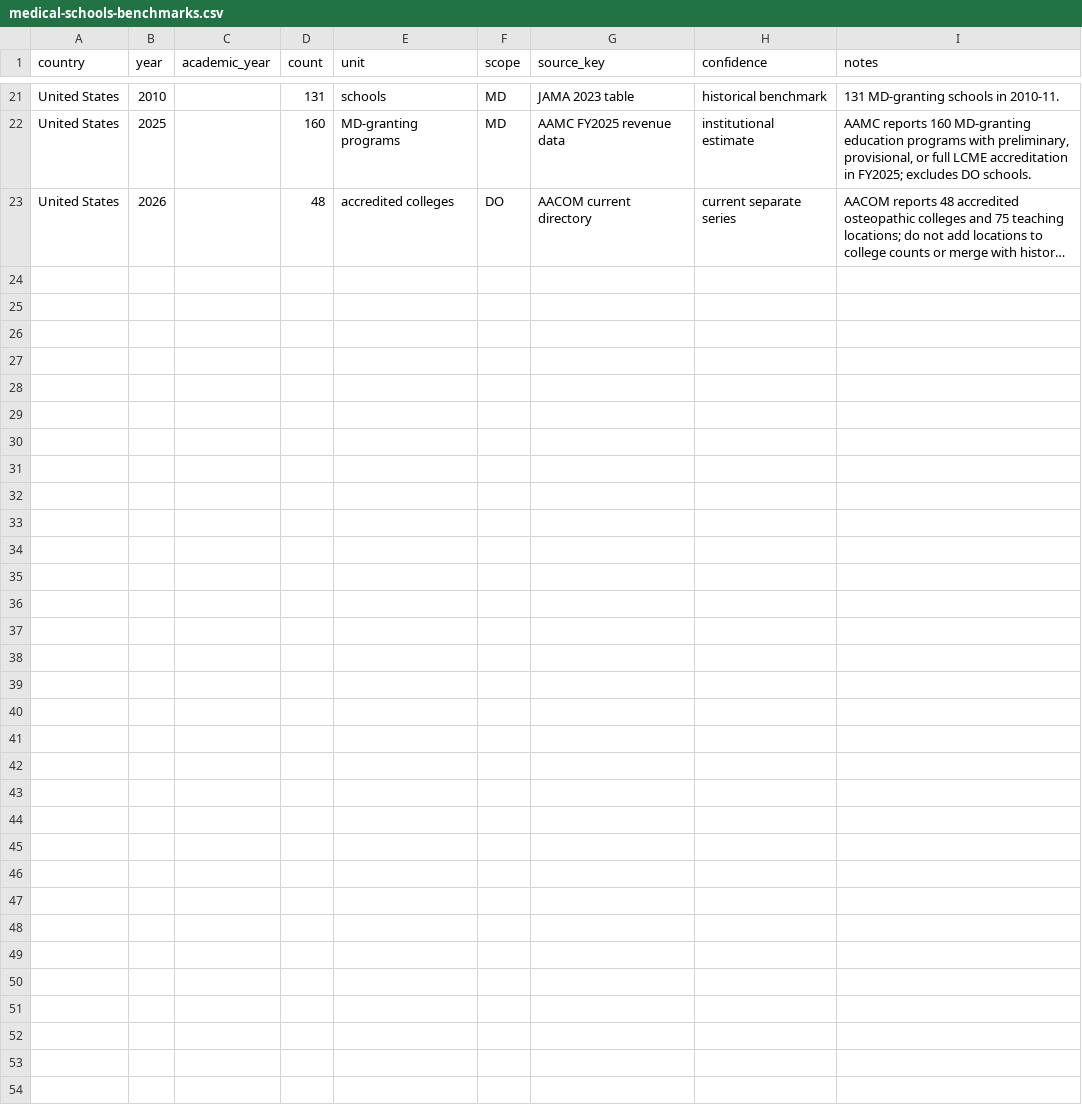
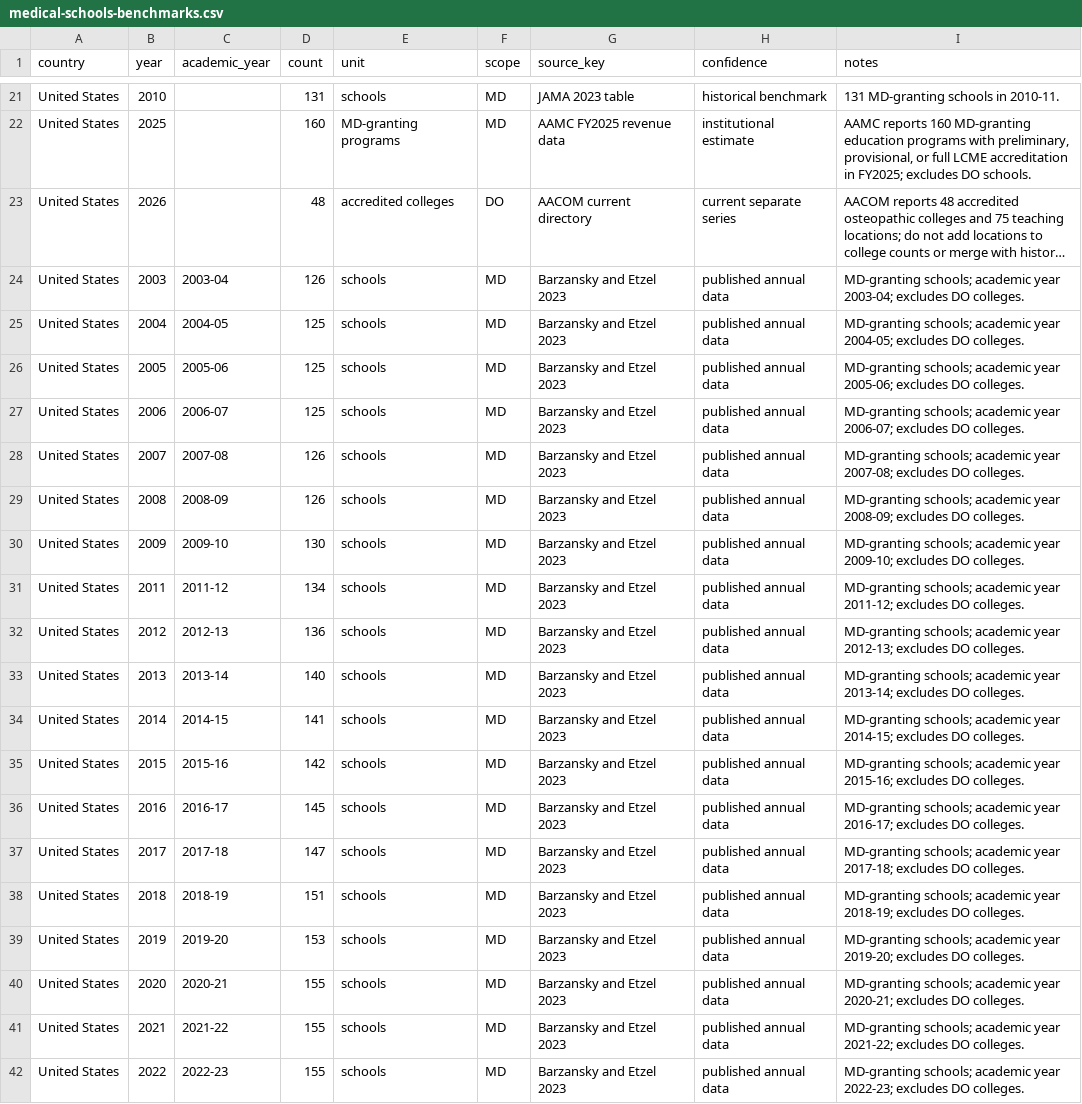
Before and after one commit to pablopcdossantos2-sys/faculdades-medicina-brasil-eua, a CSV file: data/medical-schools-benchmarks.csv, drawn as a sheet; only a part is shown, gaps mark what is left out; long unchanged cells end in …; the diff names each change by its address in the sheet, - before the commit and + after, or states it on an @@ line.

Commit message:
data: add annual US MD school counts from JAMA series

```diff
--- a/data/medical-schools-benchmarks.csv
+++ b/data/medical-schools-benchmarks.csv
+row 24: United States | 2003 | 2003-04 | 126 | schools | MD | Barzansky and Etzel 2023 | published annual data | MD-granting schools; academic year 2003-04; excludes DO colleges.
+row 25: United States | 2004 | 2004-05 | 125 | schools | MD | Barzansky and Etzel 2023 | published annual data | MD-granting schools; academic year 2004-05; excludes DO colleges.
+row 26: United States | 2005 | 2005-06 | 125 | schools | MD | Barzansky and Etzel 2023 | published annual data | MD-granting schools; academic year 2005-06; excludes DO colleges.
+row 27: United States | 2006 | 2006-07 | 125 | schools | MD | Barzansky and Etzel 2023 | published annual data | MD-granting schools; academic year 2006-07; excludes DO colleges.
+row 28: United States | 2007 | 2007-08 | 126 | schools | MD | Barzansky and Etzel 2023 | published annual data | MD-granting schools; academic year 2007-08; excludes DO colleges.
+row 29: United States | 2008 | 2008-09 | 126 | schools | MD | Barzansky and Etzel 2023 | published annual data | MD-granting schools; academic year 2008-09; excludes DO colleges.
+row 30: United States | 2009 | 2009-10 | 130 | schools | MD | Barzansky and Etzel 2023 | published annual data | MD-granting schools; academic year 2009-10; excludes DO colleges.
+row 31: United States | 2011 | 2011-12 | 134 | schools | MD | Barzansky and Etzel 2023 | published annual data | MD-granting schools; academic year 2011-12; excludes DO colleges.
+row 32: United States | 2012 | 2012-13 | 136 | schools | MD | Barzansky and Etzel 2023 | published annual data | MD-granting schools; academic year 2012-13; excludes DO colleges.
+row 33: United States | 2013 | 2013-14 | 140 | schools | MD | Barzansky and Etzel 2023 | published annual data | MD-granting schools; academic year 2013-14; excludes DO colleges.
+row 34: United States | 2014 | 2014-15 | 141 | schools | MD | Barzansky and Etzel 2023 | published annual data | MD-granting schools; academic year 2014-15; excludes DO colleges.
+row 35: United States | 2015 | 2015-16 | 142 | schools | MD | Barzansky and Etzel 2023 | published annual data | MD-granting schools; academic year 2015-16; excludes DO colleges.
+row 36: United States | 2016 | 2016-17 | 145 | schools | MD | Barzansky and Etzel 2023 | published annual data | MD-granting schools; academic year 2016-17; excludes DO colleges.
+row 37: United States | 2017 | 2017-18 | 147 | schools | MD | Barzansky and Etzel 2023 | published annual data | MD-granting schools; academic year 2017-18; excludes DO colleges.
+row 38: United States | 2018 | 2018-19 | 151 | schools | MD | Barzansky and Etzel 2023 | published annual data | MD-granting schools; academic year 2018-19; excludes DO colleges.
+row 39: United States | 2019 | 2019-20 | 153 | schools | MD | Barzansky and Etzel 2023 | published annual data | MD-granting schools; academic year 2019-20; excludes DO colleges.
+row 40: United States | 2020 | 2020-21 | 155 | schools | MD | Barzansky and Etzel 2023 | published annual data | MD-granting schools; academic year 2020-21; excludes DO colleges.
+row 41: United States | 2021 | 2021-22 | 155 | schools | MD | Barzansky and Etzel 2023 | published annual data | MD-granting schools; academic year 2021-22; excludes DO colleges.
+row 42: United States | 2022 | 2022-23 | 155 | schools | MD | Barzansky and Etzel 2023 | published annual data | MD-granting schools; academic year 2022-23; excludes DO colleges.
```
